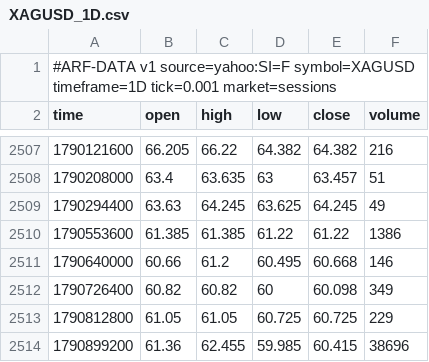
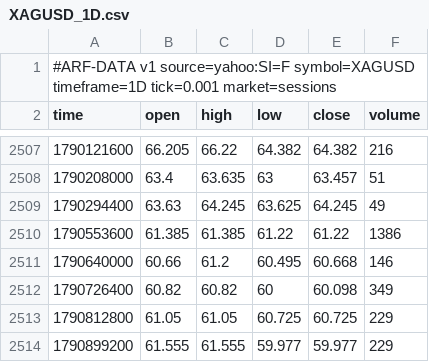
Before and after one commit to Dezmortual/Claude-, a CSV file: arf-os-studio/platform/data/XAGUSD_1D.csv, drawn as a sheet; only a part is shown, gaps mark what is left out.

```diff
--- a/arf-os-studio/platform/data/XAGUSD_1D.csv
+++ b/arf-os-studio/platform/data/XAGUSD_1D.csv
@@ -2513,2 +2513,2 @@ time,open,high,low,close,volume
 1790812800,61.05,61.05,60.725,60.725,229
-1790899200,61.36,62.455,59.985,60.415,38696
+1790899200,61.555,61.555,59.977,59.977,229
```
Also changed, not shown: arf-os-studio/platform/data/USOIL_1D.csv, arf-os-studio/platform/data/XAUUSD_1D.csv, 17 other files.
